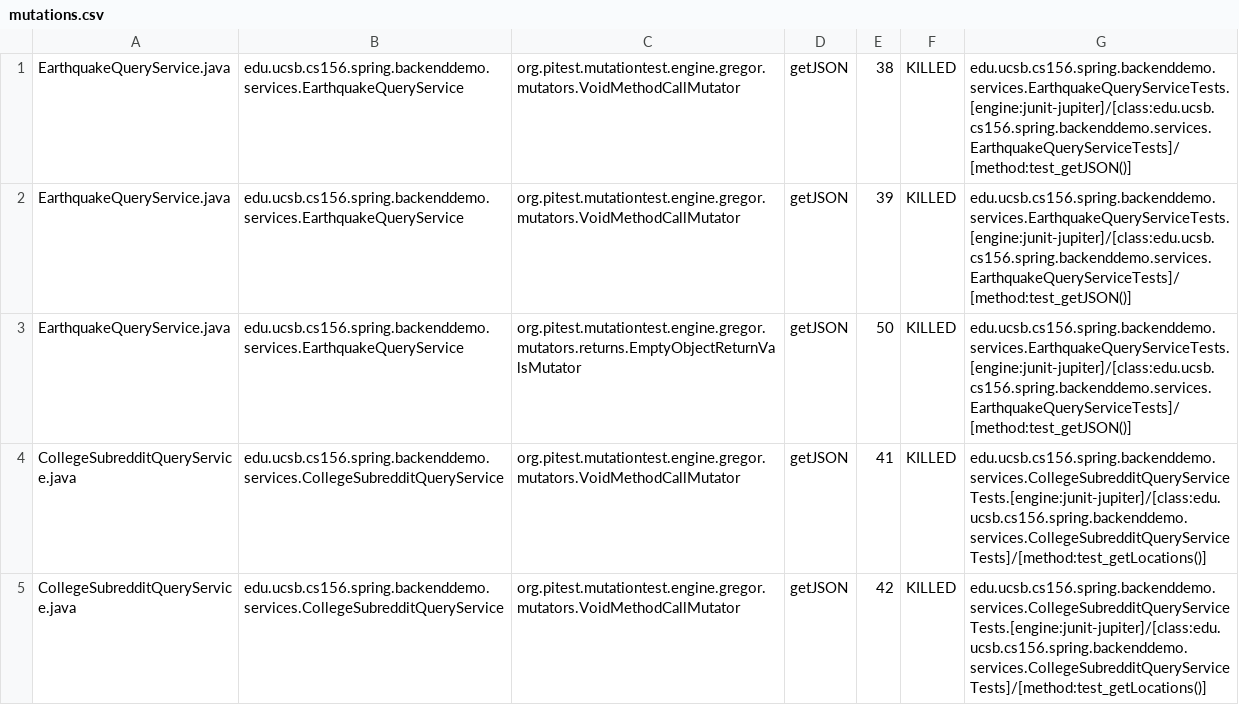
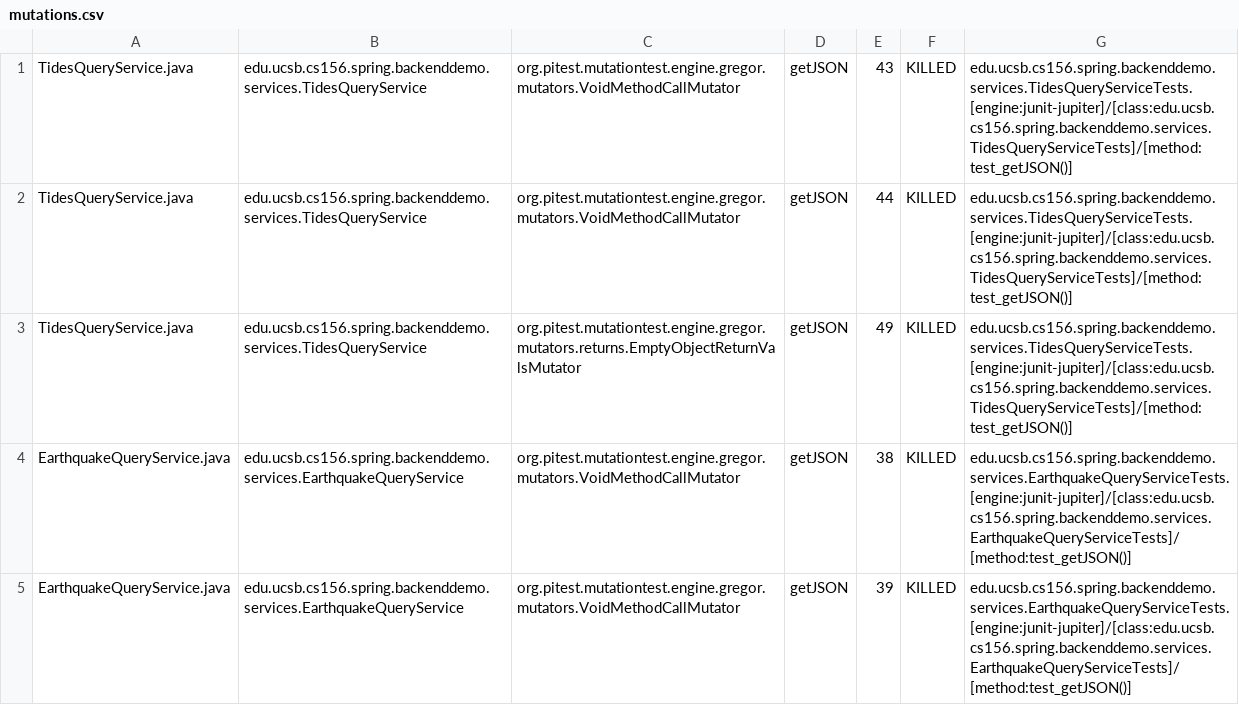
Before and after one commit to ucsb-cs156-w24/team01-w24-5pm-4, a CSV file: pitest/mutations.csv, drawn as a sheet; only a part is shown; the shorter side is filled out with more unchanged rows.

Commit message:
Deploying to gh-pages from @ ucsb-cs156-w24/team01-w24-5pm-4@02922e2244ff3735d136420d56b1149c410dac05 🚀

```diff
--- a/pitest/mutations.csv
+++ b/pitest/mutations.csv
@@ -1 +1,4 @@
+TidesQueryService.java,edu.ucsb.cs156.spring.backenddemo.services.TidesQueryService,org.pitest.mutationtest.engine.gregor.mutators.VoidMethodCallMutator,getJSON,43,KILLED,edu.ucsb.cs156.spring.backenddemo.services.TidesQueryServiceTests.[engine:junit-jupiter]/[class:edu.ucsb.cs156.spring.backenddemo.services.TidesQueryServiceTests]/[method:test_getJSON()]
+TidesQueryService.java,edu.ucsb.cs156.spring.backenddemo.services.TidesQueryService,org.pitest.mutationtest.engine.gregor.mutators.VoidMethodCallMutator,getJSON,44,KILLED,edu.ucsb.cs156.spring.backenddemo.services.TidesQueryServiceTests.[engine:junit-jupiter]/[class:edu.ucsb.cs156.spring.backenddemo.services.TidesQueryServiceTests]/[method:test_getJSON()]
+TidesQueryService.java,edu.ucsb.cs156.spring.backenddemo.services.TidesQueryService,org.pitest.mutationtest.engine.gregor.mutators.returns.EmptyObjectReturnValsMutator,getJSON,49,KILLED,edu.ucsb.cs156.spring.backenddemo.services.TidesQueryServiceTests.[engine:junit-jupiter]/[class:edu.ucsb.cs156.spring.backenddemo.services.TidesQueryServiceTests]/[method:test_getJSON()]
 EarthquakeQueryService.java,edu.ucsb.cs156.spring.backenddemo.services.EarthquakeQueryService,org.pitest.mutationtest.engine.gregor.mutators.VoidMethodCallMutator,getJSON,38,KILLED,edu.ucsb.cs156.spring.backenddemo.services.EarthquakeQueryServiceTests.[engine:junit-jupiter]/[class:edu.ucsb.cs156.spring.backenddemo.services.EarthquakeQueryServiceTests]/[method:test_getJSON()]
```
Also changed, not shown: 13 other files.
